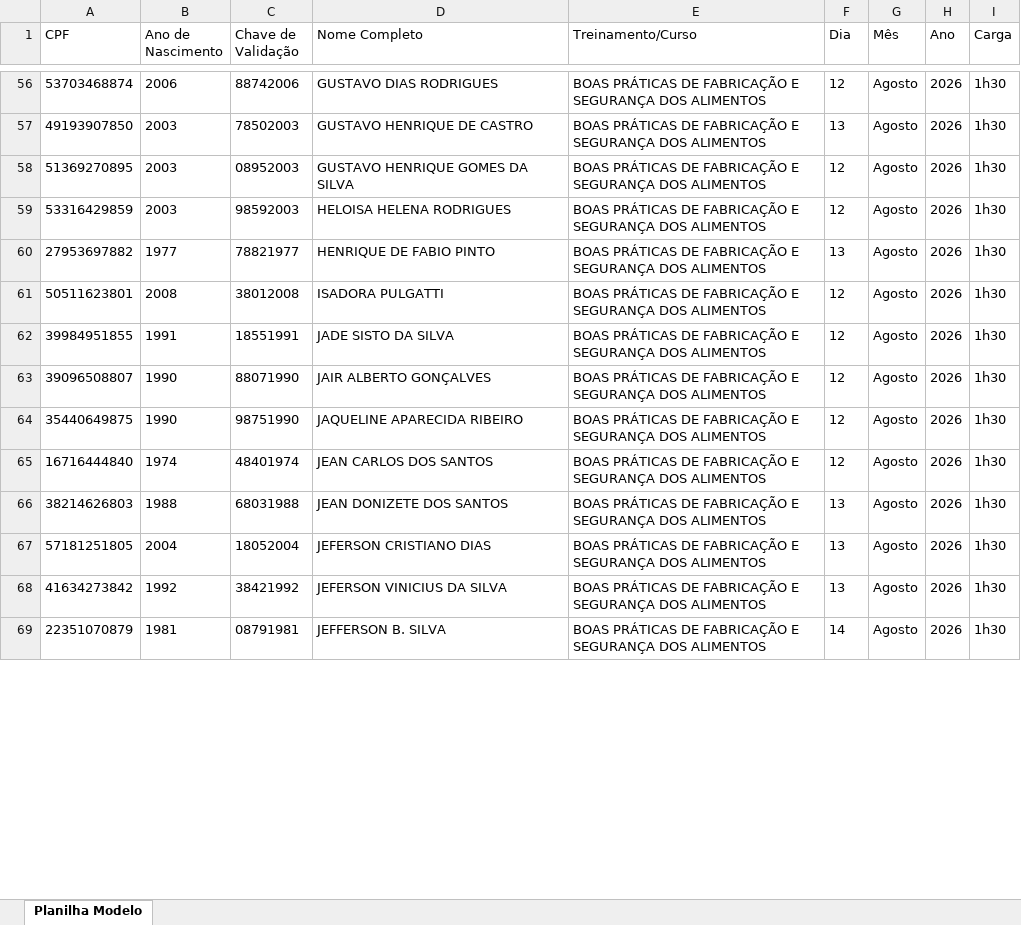
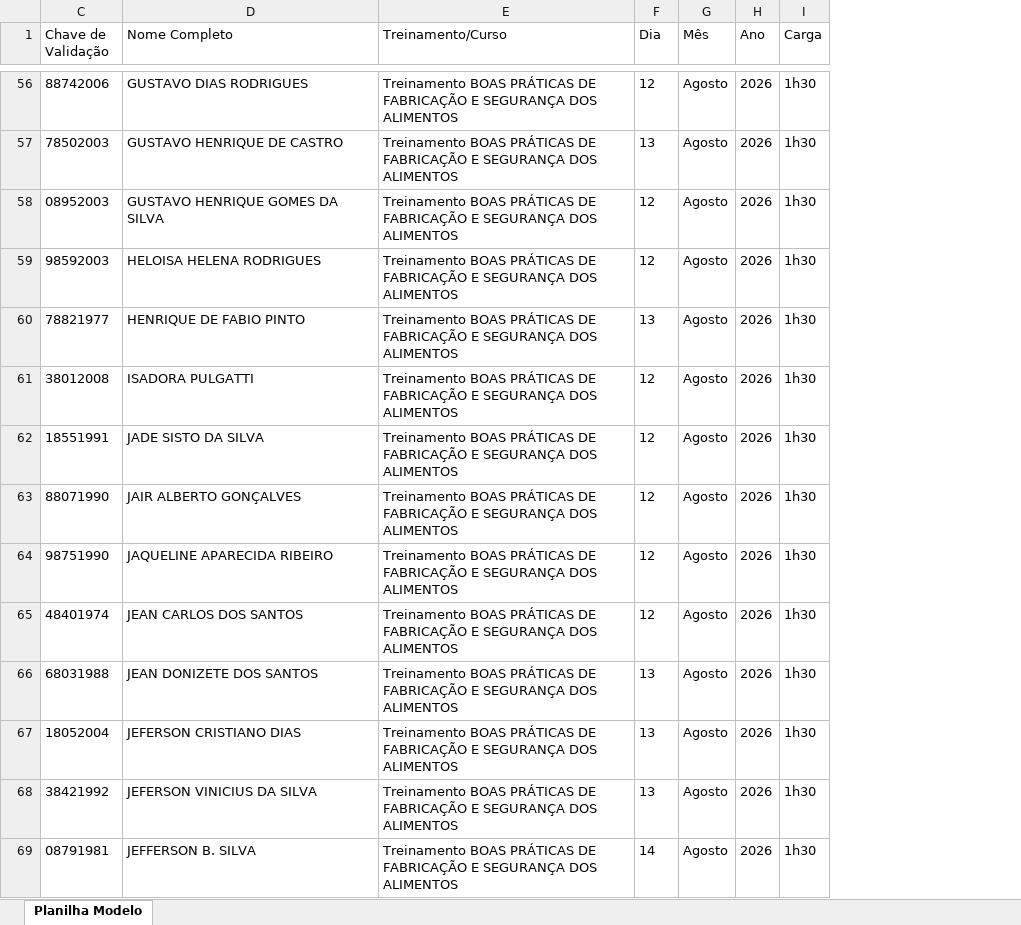
Before and after one commit to atlheticanutrition/certificado, an Excel workbook: assets/Modelo Certificado.xlsx, sheet Planilha Modelo, drawn as a sheet; only a part is shown, gaps mark what is left out; values as stored, in another font and other column widths than the file's, no borders; the diff covers the shown part only; the diff names each change by its address in the sheet, - before the commit and + after, or states it on an @@ line.

```diff
--- a/assets/Modelo Certificado.xlsx (sheet Planilha Modelo)
+++ b/assets/Modelo Certificado.xlsx (sheet Planilha Modelo)
@@ column A (CPF) hidden, rows 56-69: 53703468874 | 49193907850 | 51369270895 | 53316429859 | 27953697882 | 50511623801 | 39984951855 | 39096508807 | 35440649875 | 16716444840 | 38214626803 | 57181251805 | 41634273842 | 22351070879 @@
@@ column B (Ano de Nascimento) hidden, rows 56-69: 2006 | 2003 | 2003 | 2003 | 1977 | 2008 | 1991 | 1990 | 1990 | 1974 | 1988 | 2004 | 1992 | 1981 @@
-E56:E69 (Treinamento/Curso): BOAS PRÁTICAS…
+E56:E69 (Treinamento/Curso): Treinamento BOAS PRÁTICAS…
```
Also changed, not shown: 123 edited cells elsewhere in this sheet, hidden cells, 1 other file.
